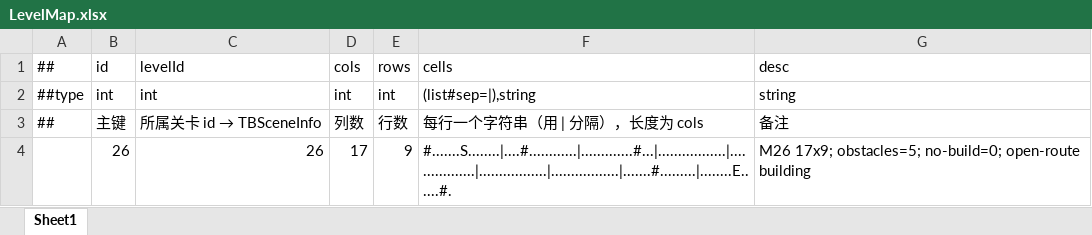
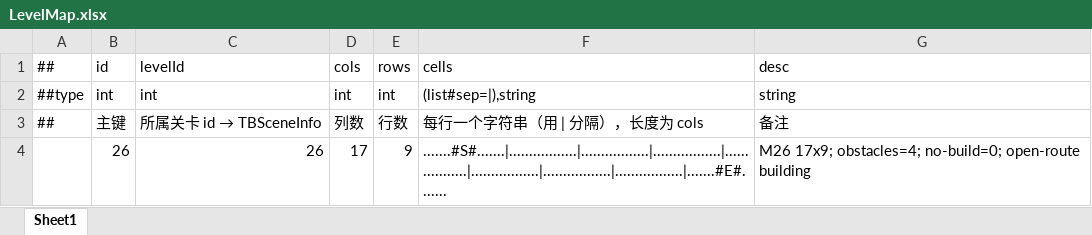
Before and after one commit to Eagle-Lai/MyTowerGame, an Excel workbook: Luban/Config/Datas/Levels/L26/LevelMap.xlsx, sheet Sheet1, drawn as a sheet; values as stored, in another font and other column widths than the file's, no borders; the diff names each change by its address in the sheet, - before the commit and + after, or states it on an @@ line.

Commit message:
fix(levelmap): 20 关地图路径与障碍重排，并重出关卡预览图
改源表 Levels/L06..L10、L12、L13、L16、L18..L24、L26..L30 的 LevelMap.xlsx，
导出 tblevelmap.json，并同步刷新 Assets/_UIAssets/LevelPreviews 下同 20 关的预览 PNG。

形态变化（改前 → 改后）：
- 清空全部障碍（obstacles 4→0）：L06 L07 L08 L09 L10 L23 L28 L29
- 障碍减量：L16 3→2、L20 2→1、L21 5→3、L22 4→3、L24 5→3、L26 5→4、
  L27 4→2、L30 4→3
- 起终点重排（换边 / 缩短或拉长直线路径）：L12 L13 L18 L19 L20 L21 L22
  L23 L24 L27 L28 L29 L30，其中 L08/L09 终点由行内中点移到角点

未改动：L01–L05、L11、L14、L15、L17、L25 的 LevelMap，以及全部 RoundData /
EnemyData / EnemyList。地图源表 20 份与预览图 20 张一一对应，改完整套后已跑
Luban 导出（tblevelmap.json mtime 11-13 09:25 晚于源表 09:24）。

```diff
--- a/Luban/Config/Datas/Levels/L26/LevelMap.xlsx (sheet Sheet1)
+++ b/Luban/Config/Datas/Levels/L26/LevelMap.xlsx (sheet Sheet1)
-F4: #.......S........|....#............|.............#...|.................|.................|.................|.................|.......#.........|........E......#.
+F4: .......#S#.......|.................|.................|.................|.................|.................|.................|.................|.......#E#.......
-G4: M26 17x9; obstacles=5; no-build=0; open-route…
+G4: M26 17x9; obstacles=4; no-build=0; open-route…
```
Also changed, not shown: Luban/Config/Datas/Levels/L06/LevelMap.xlsx, Luban/Config/Datas/Levels/L07/LevelMap.xlsx, 38 other files.
